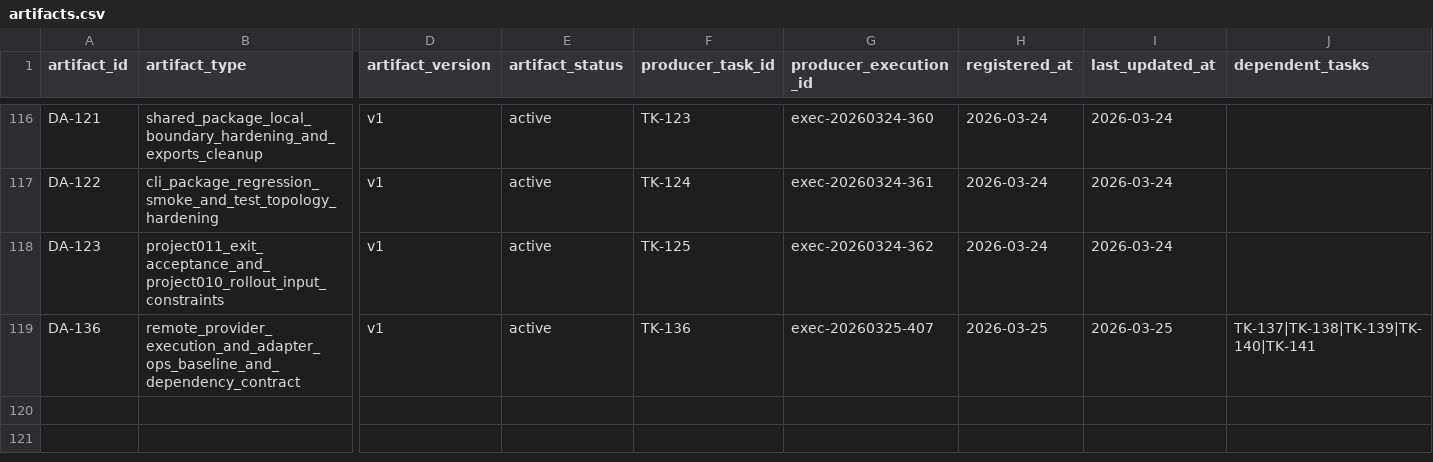
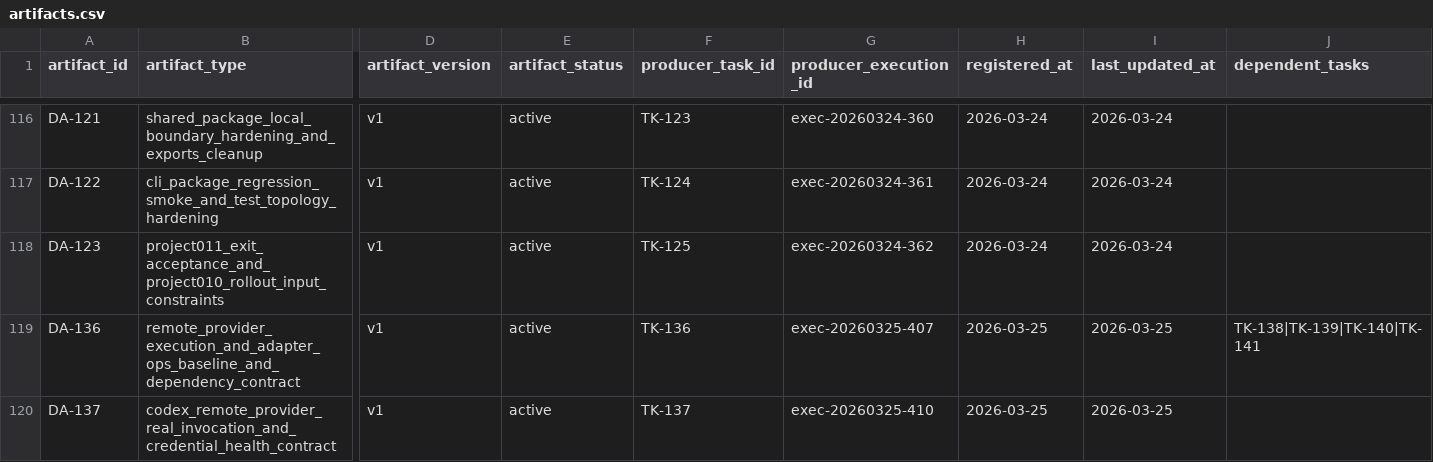
Before and after one commit to JimmyDaddy/repo-ai-governor, a CSV file: .repo-ai-governor/context/artifact-registry/artifacts.csv, drawn as a sheet; only a part is shown, gaps mark what is left out; rows hold the shown columns only; the diff names each change by its address in the sheet, - before the commit and + after, or states it on an @@ line.

```diff
--- a/.repo-ai-governor/context/artifact-registry/artifacts.csv
+++ b/.repo-ai-governor/context/artifact-registry/artifacts.csv
-J119 (dependent_tasks): TK-137|TK-138|TK-139|TK-140|TK-141
+J119 (dependent_tasks): TK-138|TK-139|TK-140|TK-141
+row 120: DA-137 | codex_remote_provider_real_invocation_and_credential_health_contract | v1 | active | TK-137 | exec-20260325-410 | 2026-03-25 | 2026-03-25
```
Also changed, not shown: .repo-ai-governor/context/dev/project-013-remote-provider-and-adapter-ops/sprint-001-remote-provider-real-invocation-baseline/tasks/tasks.csv, 27 other files.
